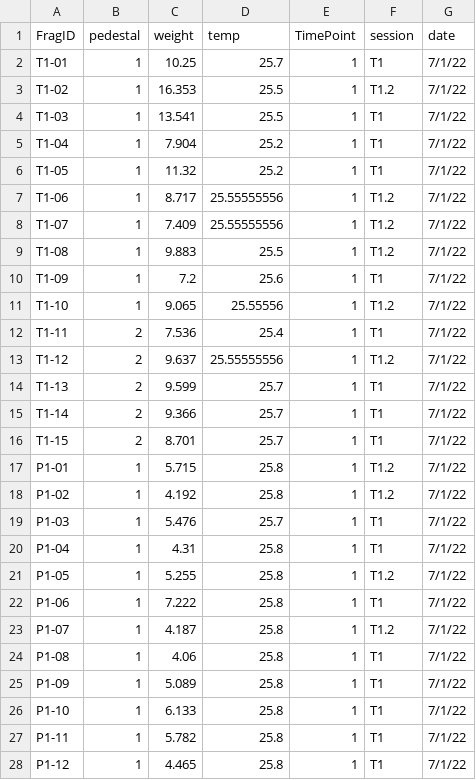
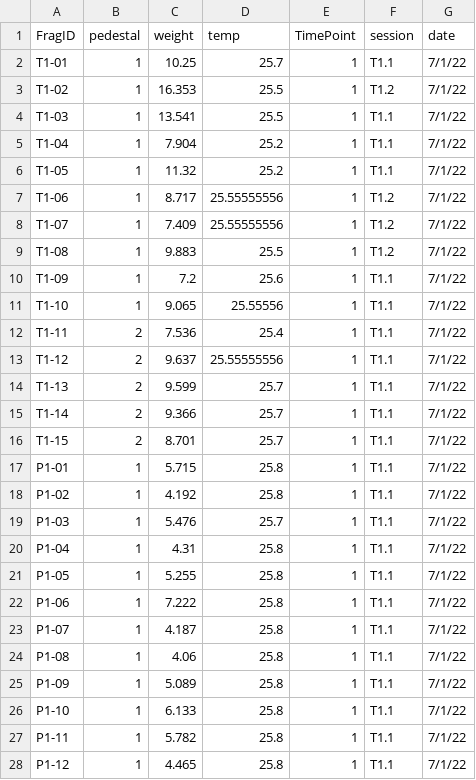
Before and after one commit to bcorbett94/Symbiont_Tradeoffs, a CSV file: Data/Buoyant_Weight/bw_mastersheet.csv, drawn as a sheet; only a part is shown; the diff covers the shown part only.

```diff
--- a/Data/Buoyant_Weight/bw_mastersheet.csv
+++ b/Data/Buoyant_Weight/bw_mastersheet.csv
@@ -1,7 +1,7 @@
 FragID,pedestal ,weight,temp,TimePoint,session ,date
-T1-01,1,10.25,25.7,1,T1,7/1/22
+T1-01,1,10.25,25.7,1,T1.1,7/1/22
 T1-02,1,16.353,25.5,1,T1.2,7/1/22
-T1-03,1,13.541,25.5,1,T1,7/1/22
-T1-04,1,7.904,25.2,1,T1,7/1/22
-T1-05,1,11.32,25.2,1,T1,7/1/22
+T1-03,1,13.541,25.5,1,T1.1,7/1/22
+T1-04,1,7.904,25.2,1,T1.1,7/1/22
+T1-05,1,11.32,25.2,1,T1.1,7/1/22
 T1-06,1,8.717,25.55555556,1,T1.2,7/1/22
@@ -9,20 +9,20 @@ T1-07,1,7.409,25.55555556,1,T1.2,7/1/22
 T1-08,1,9.883,25.5,1,T1.2,7/1/22
-T1-09,1,7.2,25.6,1,T1,7/1/22
-T1-10,1,9.065,25.55556,1,T1.2,7/1/22
-T1-11,2,7.536,25.4,1,T1,7/1/22
-T1-12,2,9.637,25.55555556,1,T1.2,7/1/22
-T1-13,2,9.599,25.7,1,T1,7/1/22
-T1-14,2,9.366,25.7,1,T1,7/1/22
-T1-15,2,8.701,25.7,1,T1,7/1/22
-P1-01,1,5.715,25.8,1,T1.2,7/1/22
-P1-02,1,4.192,25.8,1,T1.2,7/1/22
-P1-03,1,5.476,25.7,1,T1,7/1/22
-P1-04,1,4.31,25.8,1,T1,7/1/22
-P1-05,1,5.255,25.8,1,T1.2,7/1/22
-P1-06,1,7.222,25.8,1,T1,7/1/22
-P1-07,1,4.187,25.8,1,T1.2,7/1/22
-P1-08,1,4.06,25.8,1,T1,7/1/22
-P1-09,1,5.089,25.8,1,T1,7/1/22
-P1-10,1,6.133,25.8,1,T1,7/1/22
-P1-11,1,5.782,25.8,1,T1,7/1/22
-P1-12,1,4.465,25.8,1,T1,7/1/22
+T1-09,1,7.2,25.6,1,T1.1,7/1/22
+T1-10,1,9.065,25.55556,1,T1.1,7/1/22
+T1-11,2,7.536,25.4,1,T1.1,7/1/22
+T1-12,2,9.637,25.55555556,1,T1.1,7/1/22
+T1-13,2,9.599,25.7,1,T1.1,7/1/22
+T1-14,2,9.366,25.7,1,T1.1,7/1/22
+T1-15,2,8.701,25.7,1,T1.1,7/1/22
+P1-01,1,5.715,25.8,1,T1.1,7/1/22
+P1-02,1,4.192,25.8,1,T1.1,7/1/22
+P1-03,1,5.476,25.7,1,T1.1,7/1/22
+P1-04,1,4.31,25.8,1,T1.1,7/1/22
+P1-05,1,5.255,25.8,1,T1.1,7/1/22
+P1-06,1,7.222,25.8,1,T1.1,7/1/22
+P1-07,1,4.187,25.8,1,T1.1,7/1/22
+P1-08,1,4.06,25.8,1,T1.1,7/1/22
+P1-09,1,5.089,25.8,1,T1.1,7/1/22
+P1-10,1,6.133,25.8,1,T1.1,7/1/22
+P1-11,1,5.782,25.8,1,T1.1,7/1/22
+P1-12,1,4.465,25.8,1,T1.1,7/1/22
```
Also changed, not shown: 68 edited cells elsewhere in this file, 4 other files.
